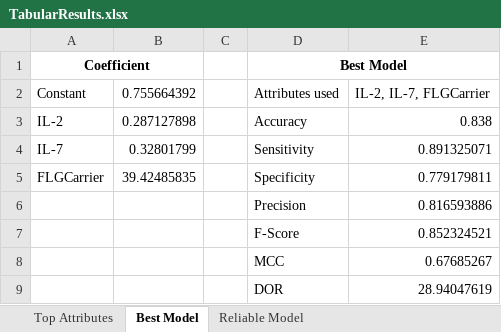
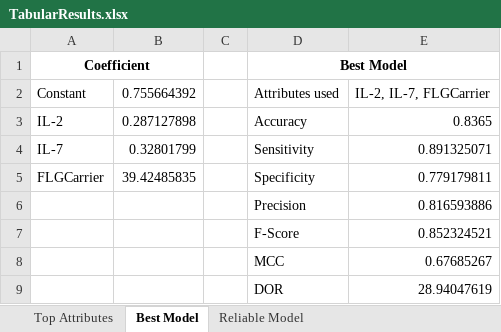
Before and after one commit to RohanPadmanabhan/AD-ML-Bioscad, an Excel workbook: Models/Classification-Models/Report/TabularResults.xlsx, sheet Best Model, drawn as a sheet; values as stored, in another font and other column widths than the file's, no borders; the diff names each change by its address in the sheet, - before the commit and + after, or states it on an @@ line.

```diff
--- a/Models/Classification-Models/Report/TabularResults.xlsx (sheet Best Model)
+++ b/Models/Classification-Models/Report/TabularResults.xlsx (sheet Best Model)
-E3: 0.838
+E3: 0.8365
```
Also changed, not shown: 1 other file.
